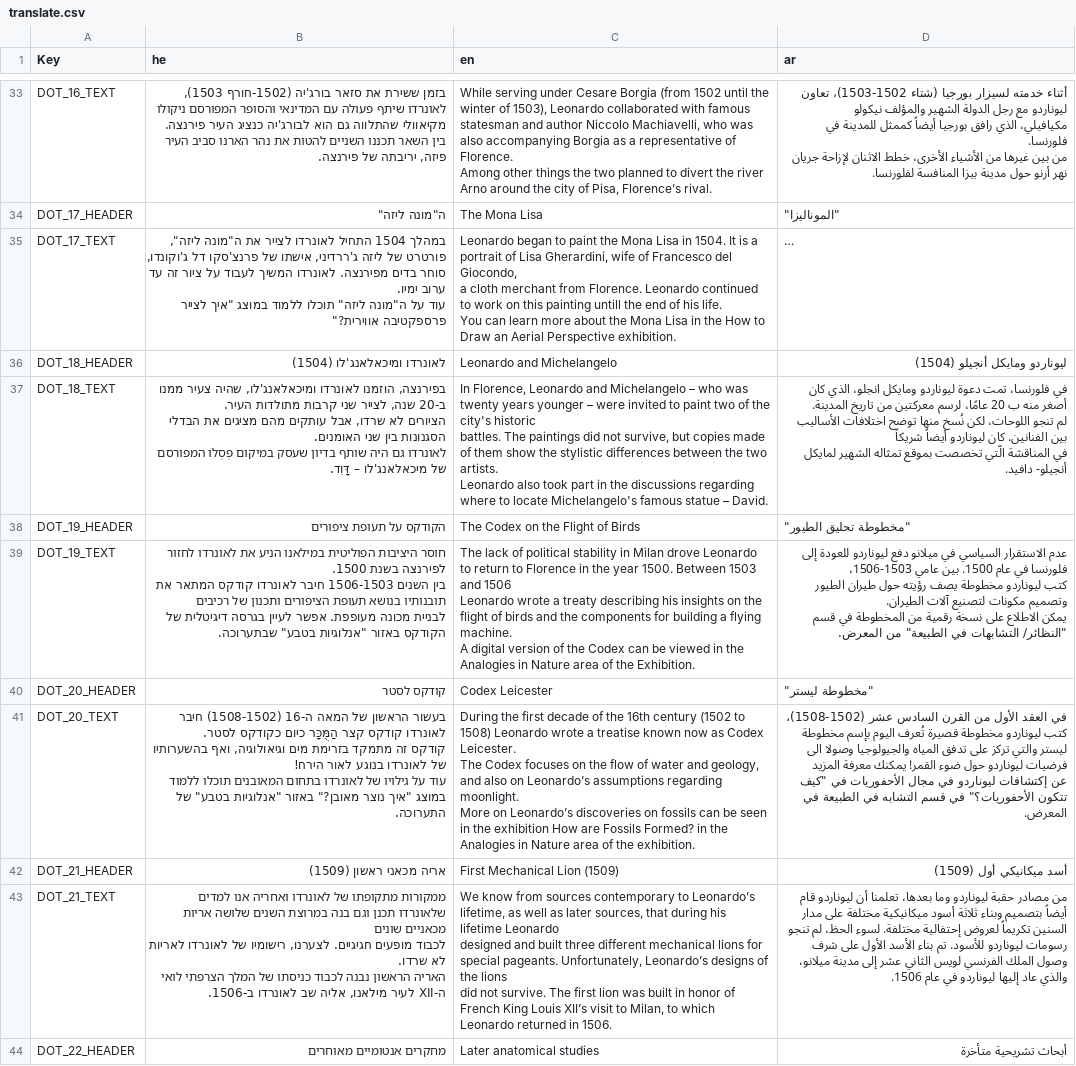
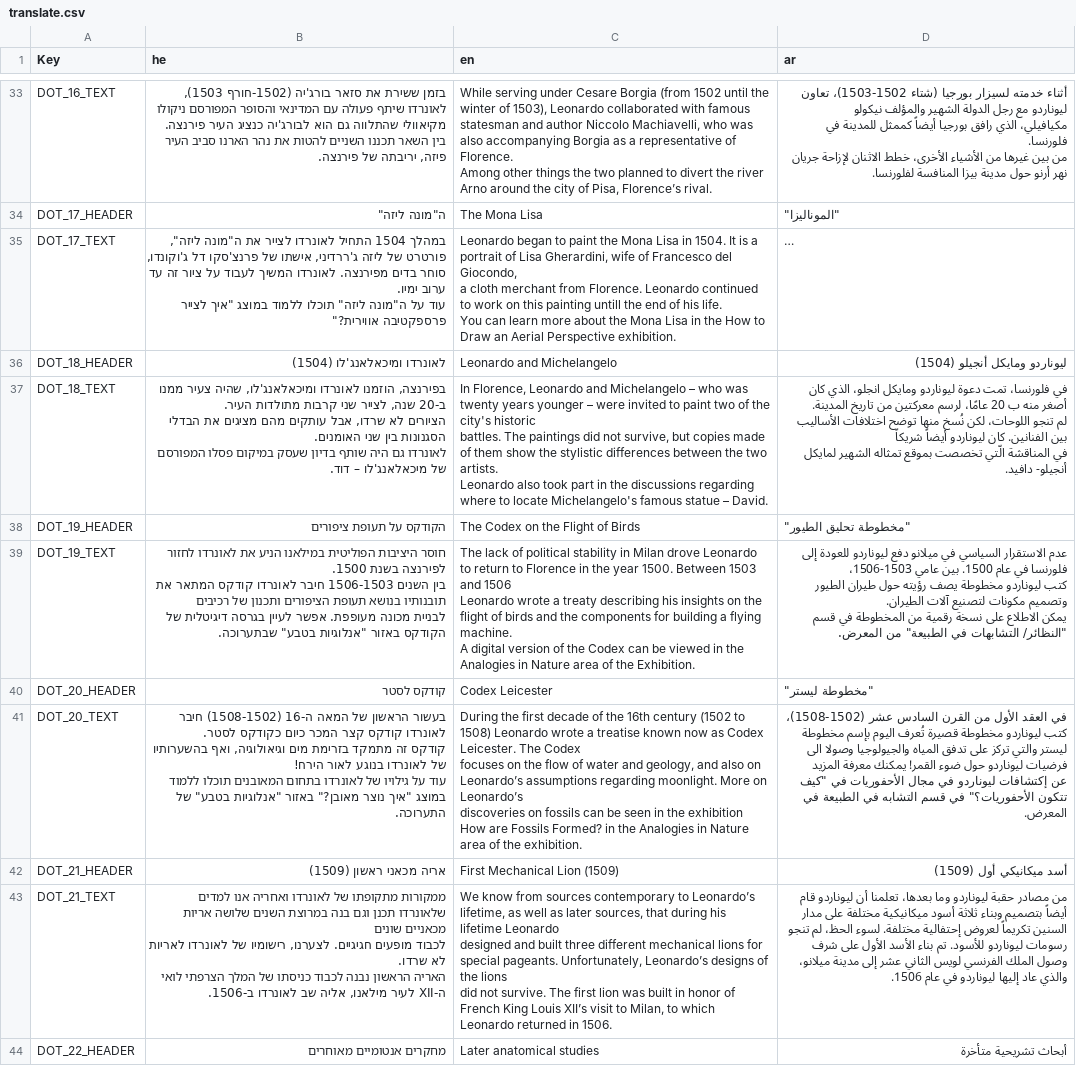
Before and after one commit to madagithub/timeline, a CSV file: assets/config/translate.csv, drawn as a sheet; only a part is shown, gaps mark what is left out; long unchanged cells end in …; the diff covers the shown part only; the diff names each change by its address in the sheet, - before the commit and + after, or states it on an @@ line.

```diff
--- a/assets/config/translate.csv
+++ b/assets/config/translate.csv
-B37 (he): …שעסק במיקום פְּסְלוֹ המפורסם של מיכאלאנג'לו – דָּוִד.
+B37 (he): …שעסק במיקום פסלו המפורסם של מיכאלאנג'לו – דוד.
-B41 (he): …קודקס קצר הַמֻּכָּר כיום כקודקס…
+B41 (he): …קודקס קצר המכר כיום כקודקס…
-C41 (en): …the exhibition.
+C41 (en): …the exhibition.
```
Also changed, not shown: 21 edited cells elsewhere in this file, 2 other files.
